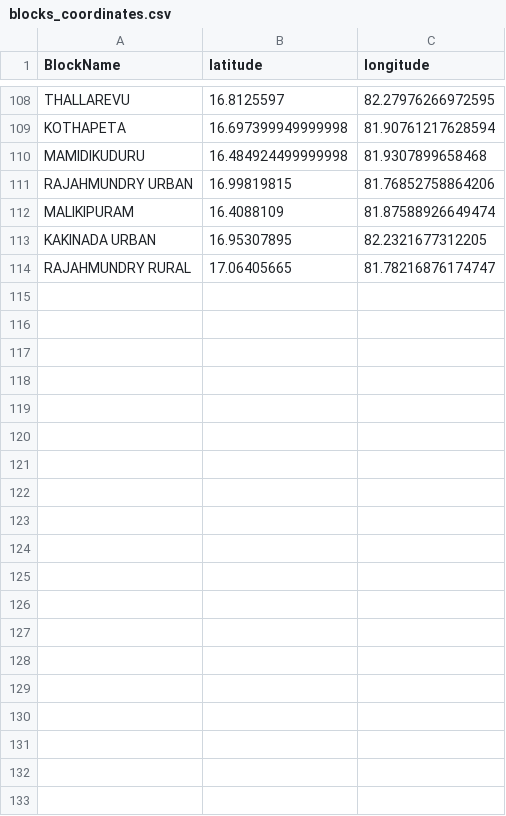
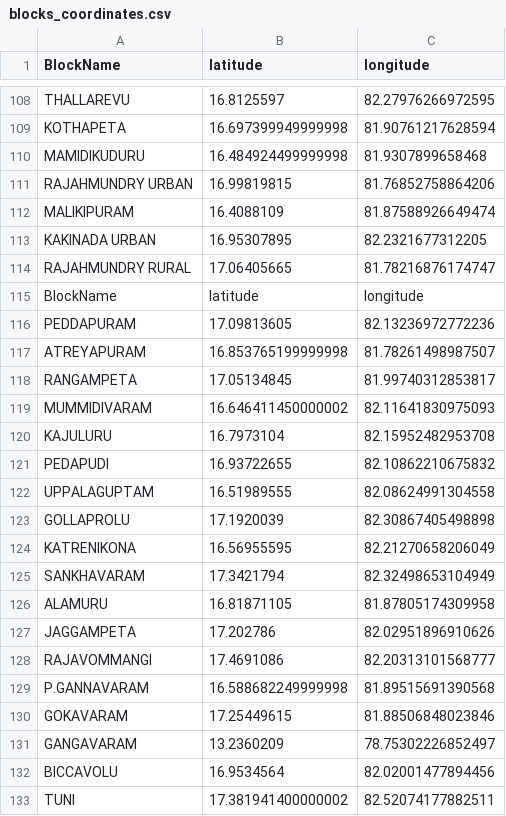
Before and after one commit to shubhamjais40/End-to-End-PM-Kisan-Yojna-KCC-Data-Pipeline-Project, a CSV file: archive/blocks_coordinates.csv, drawn as a sheet; only a part is shown, gaps mark what is left out; the diff covers the shown part only; the diff names each change by its address in the sheet, - before the commit and + after, or states it on an @@ line.

```diff
--- a/archive/blocks_coordinates.csv
+++ b/archive/blocks_coordinates.csv
+row 115: BlockName | latitude | longitude
+row 116: PEDDAPURAM | 17.09813605 | 82.13236972772236
+row 117: ATREYAPURAM | 16.853765199999998 | 81.78261498987507
+row 118: RANGAMPETA | 17.05134845 | 81.99740312853817
+row 119: MUMMIDIVARAM | 16.646411450000002 | 82.11641830975093
+row 120: KAJULURU | 16.7973104 | 82.15952482953708
+row 121: PEDAPUDI | 16.93722655 | 82.10862210675832
+row 122: UPPALAGUPTAM | 16.51989555 | 82.08624991304558
+row 123: GOLLAPROLU | 17.1920039 | 82.30867405498898
+row 124: KATRENIKONA | 16.56955595 | 82.21270658206049
+row 125: SANKHAVARAM | 17.3421794 | 82.32498653104949
+row 126: ALAMURU | 16.81871105 | 81.87805174309958
+row 127: JAGGAMPETA | 17.202786 | 82.02951896910626
+row 128: RAJAVOMMANGI | 17.4691086 | 82.20313101568777
+row 129: P.GANNAVARAM | 16.588682249999998 | 81.89515691390568
+row 130: GOKAVARAM | 17.25449615 | 81.88506848023846
+row 131: GANGAVARAM | 13.2360209 | 78.75302226852497
+row 132: BICCAVOLU | 16.9534564 | 82.02001477894456
+row 133: TUNI | 17.381941400000002 | 82.52074177882511
```
Also changed, not shown: 38 added rows elsewhere in this file, 1 other file.
